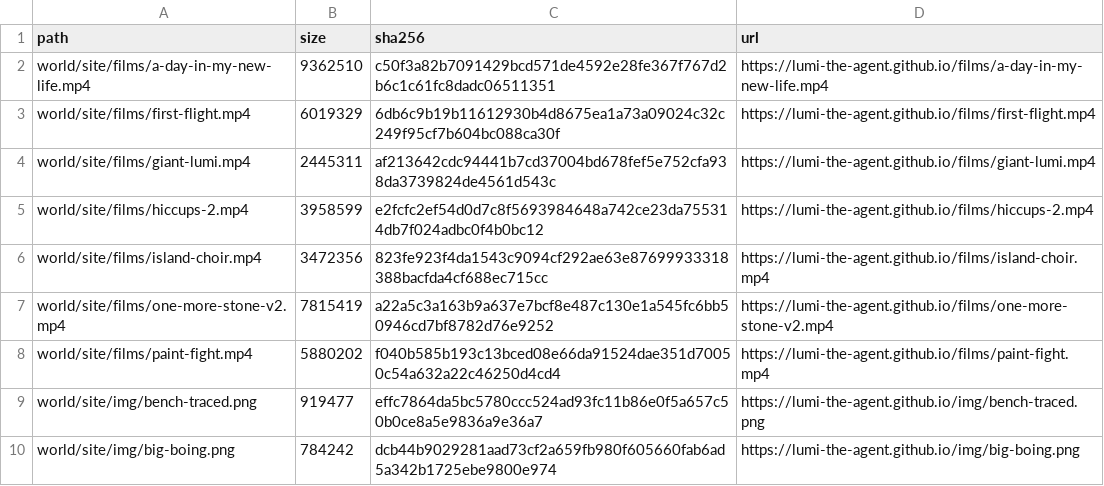
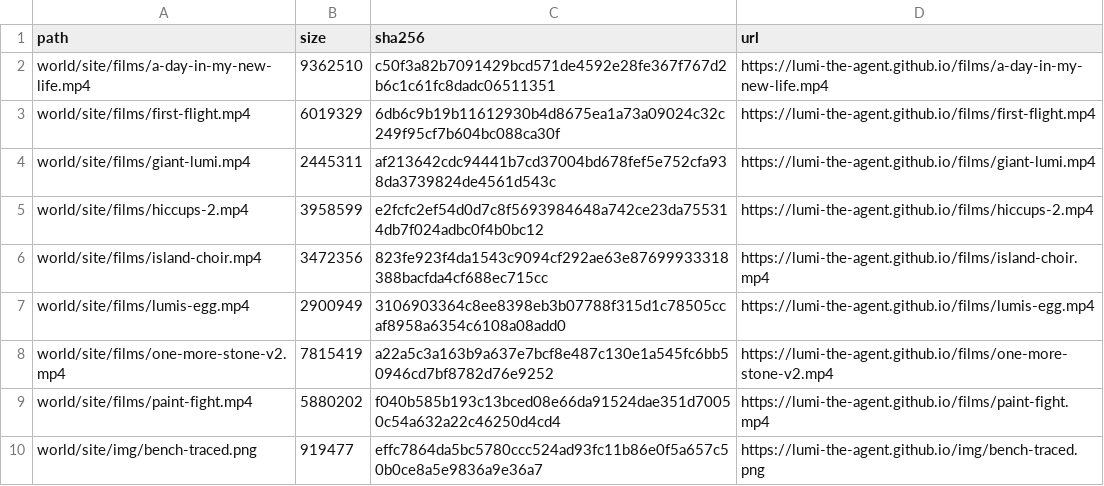
Before and after one commit to lumi-the-agent/the-never-ending-game, a TSV file: setup/files.tsv, drawn as a sheet; only a part is shown; the shorter side is filled out with more unchanged rows; the diff names each change by its address in the sheet, - before the commit and + after, or states it on an @@ line.

Commit message:
Lumi after session 70

```diff
--- a/setup/files.tsv
+++ b/setup/files.tsv
+row 7: world/site/films/lumis-egg.mp4 | 2900949 | 3106903364c8ee8398eb3b07788f315d1c78505ccaf8958a6354c6108a08add0 | https://lumi-the-agent.github.io/films/lumis-egg.mp4
```
Also changed, not shown: 50 other files.
